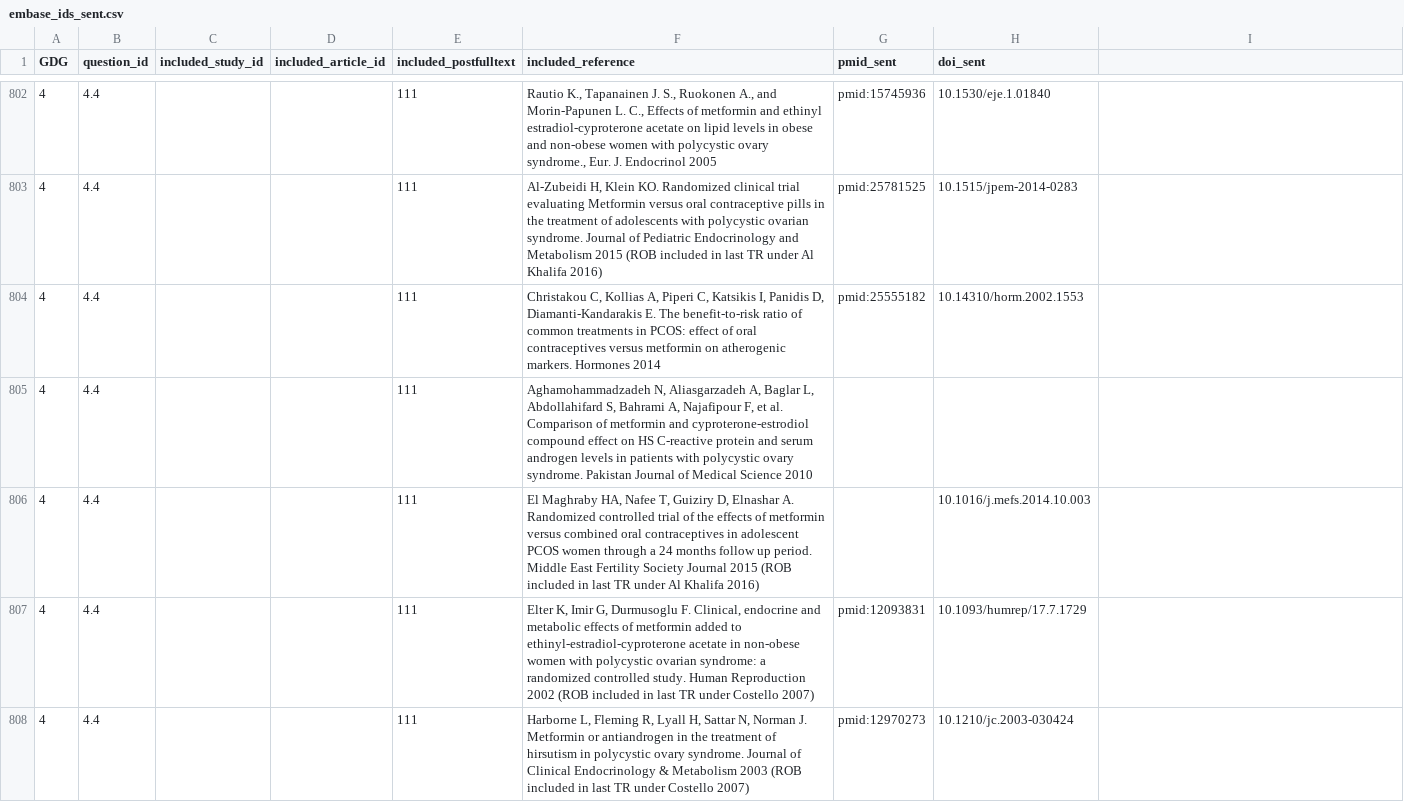
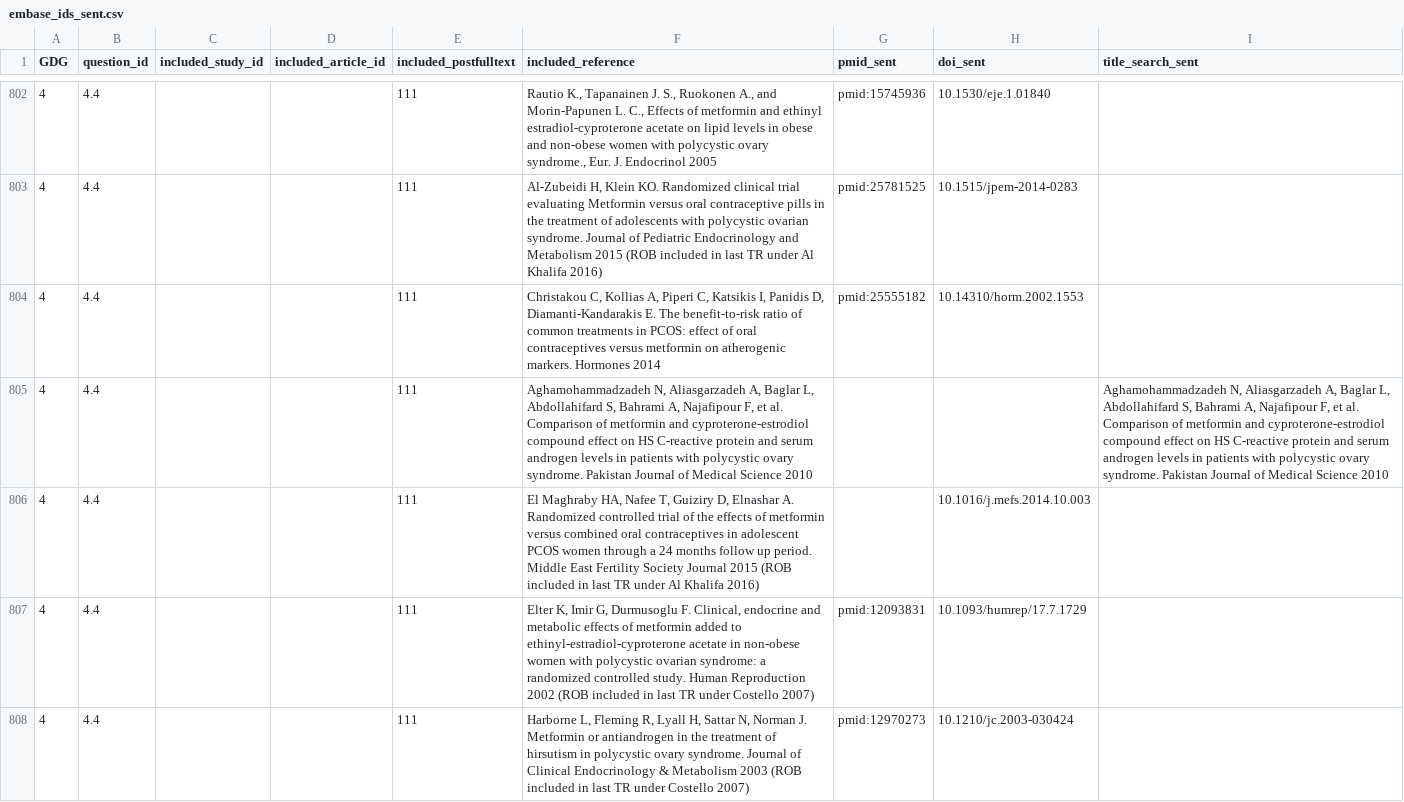
Before and after one commit to darrenkjr/LivingEBG_PCOS_DatabaseCoverage, a CSV file: gdg_embase_searches/embase_ids_sent.csv, drawn as a sheet; only a part is shown, gaps mark what is left out; the diff covers the shown part only; the diff names each change by its address in the sheet, - before the commit and + after, or states it on an @@ line.

```diff
--- a/gdg_embase_searches/embase_ids_sent.csv
+++ b/gdg_embase_searches/embase_ids_sent.csv
-I1: (empty)
+I1: title_search_sent
-I805 (title_search_sent): (empty)
+I805 (title_search_sent): Aghamohammadzadeh N, Aliasgarzadeh A, Baglar L, Abdollahifard S, Bahrami A, Najafipour F, et al. Comparison of metformin and cyproterone-estrodiol compound effect on HS C-reactive protein and serum androgen levels in patients with polycystic ovary syndrome. Pakistan Journal of Medical Science 2010
```
Also changed, not shown: 14 edited cells elsewhere in this file, 5 other files.
